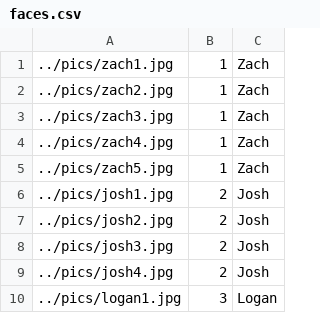
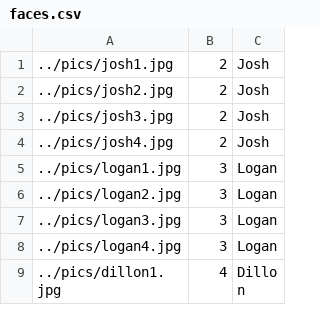
Before and after one commit to zjshaver/SE329_TBD, a CSV file: facemap/faces.csv, drawn as a sheet; only a part is shown; the shorter side is filled out with more unchanged rows; removed rows and columns are numbered as before the commit, all else as after; the diff covers the shown part only; the diff names each change by its address in the sheet, - before the commit and + after, or states it on an @@ line.

```diff
--- a/facemap/faces.csv
+++ b/facemap/faces.csv
-row 1: ../pics/zach1.jpg | 1 | Zach
-row 2: ../pics/zach2.jpg | 1 | Zach
-row 3: ../pics/zach3.jpg | 1 | Zach
-row 4: ../pics/zach4.jpg | 1 | Zach
-row 5: ../pics/zach5.jpg | 1 | Zach
```
Also changed, not shown: 37 added rows elsewhere in this file, 38 other files.
